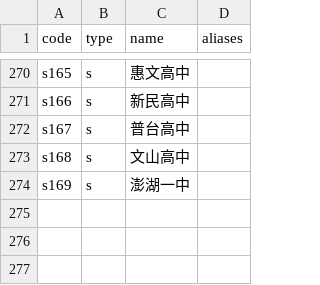
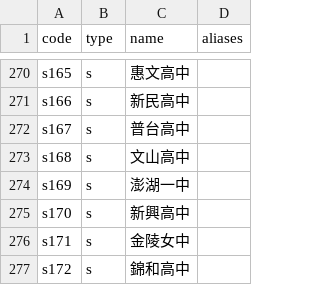
Before and after one commit to macrokernel3000/opendebate, a CSV file: data/entity-registry.csv, drawn as a sheet; only a part is shown, gaps mark what is left out.

```diff
--- a/data/entity-registry.csv
+++ b/data/entity-registry.csv
@@ -274 +274,4 @@ s168,s,文山高中,
 s169,s,澎湖一中,
+s170,s,新興高中,
+s171,s,金陵女中,
+s172,s,錦和高中,
```
Also changed, not shown: data/event-metadata.csv, 5 other files.
